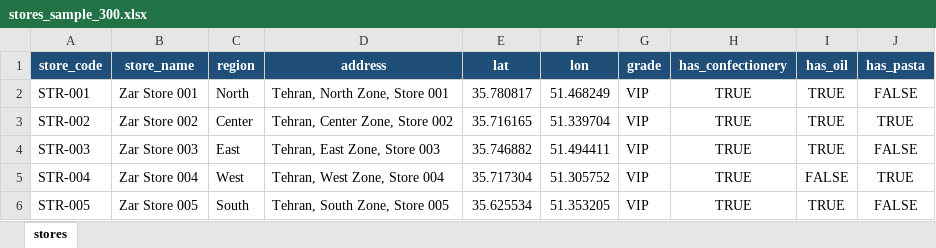
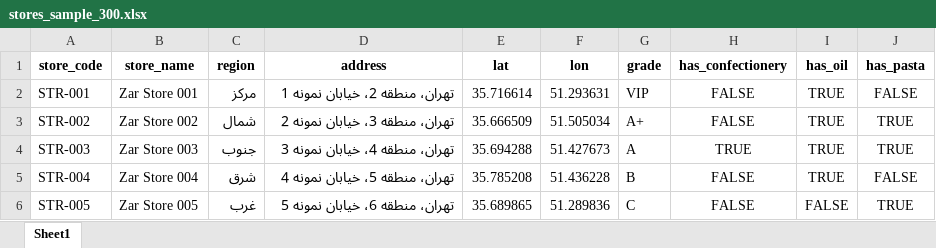
Before and after one commit to hematip/bexlogix, an Excel workbook: data/stores_sample_300.xlsx, sheet Sheet1, drawn as a sheet; only a part is shown; values as stored, in another font and other column widths than the file's, no borders; table styles not drawn; the diff covers the shown part only; the diff names each change by its address in the sheet, - before the commit and + after, or states it on an @@ line.

```diff
--- a/data/stores_sample_300.xlsx (sheet Sheet1)
+++ b/data/stores_sample_300.xlsx (sheet Sheet1)
-sheet tab: stores
+sheet tab: Sheet1
@@ A1:J1 fill: #1F4E78 → none, text colour: #FFFFFF → black @@
-C2 (region): North
+C2 (region): مرکز
-D2 (address): Tehran, North Zone, Store 001
+D2 (address): تهران، منطقه 2، خیابان نمونه 1
-E2 (lat): 35.780817
+E2 (lat): 35.716614
-F2 (lon): 51.468249
+F2 (lon): 51.293631
-H2:H3 (has_confectionery): TRUE
+H2:H3 (has_confectionery): FALSE
-C3 (region): Center
+C3 (region): شمال
-D3 (address): Tehran, Center Zone, Store 002
+D3 (address): تهران، منطقه 3، خیابان نمونه 2
-E3 (lat): 35.716165
+E3 (lat): 35.666509
-F3 (lon): 51.339704
+F3 (lon): 51.505034
-G3 (grade): VIP
+G3 (grade): A+
-C4 (region): East
+C4 (region): جنوب
-D4 (address): Tehran, East Zone, Store 003
+D4 (address): تهران، منطقه 4، خیابان نمونه 3
-E4 (lat): 35.746882
+E4 (lat): 35.694288
-F4 (lon): 51.494411
+F4 (lon): 51.427673
-G4 (grade): VIP
+G4 (grade): A
-J4 (has_pasta): FALSE
+J4 (has_pasta): TRUE
-C5 (region): West
+C5 (region): شرق
-D5 (address): Tehran, West Zone, Store 004
+D5 (address): تهران، منطقه 5، خیابان نمونه 4
-E5 (lat): 35.717304
+E5 (lat): 35.785208
-F5 (lon): 51.305752
+F5 (lon): 51.436228
-G5 (grade): VIP
+G5 (grade): B
-H5:H6 (has_confectionery): TRUE
+H5:H6 (has_confectionery): FALSE
-I5 (has_oil): FALSE
+I5 (has_oil): TRUE
-J5 (has_pasta): TRUE
+J5 (has_pasta): FALSE
-C6 (region): South
+C6 (region): غرب
-D6 (address): Tehran, South Zone, Store 005
+D6 (address): تهران، منطقه 6، خیابان نمونه 5
-E6 (lat): 35.625534
+E6 (lat): 35.689865
-F6 (lon): 51.353205
+F6 (lon): 51.289836
-G6 (grade): VIP
+G6 (grade): C
-I6 (has_oil): TRUE
+I6 (has_oil): FALSE
-J6 (has_pasta): FALSE
+J6 (has_pasta): TRUE
```
Also changed, not shown: 1851 edited cells elsewhere in this sheet, data/daily_visitor_status_sample_10.xlsx, data/upload_template_daily_status.xlsx, 35 other files.
